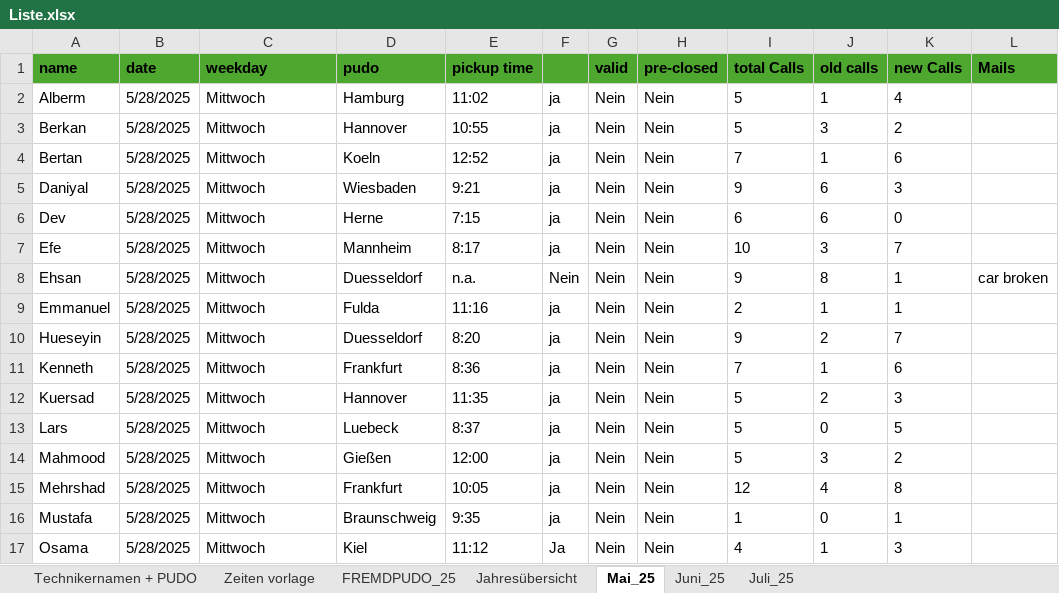
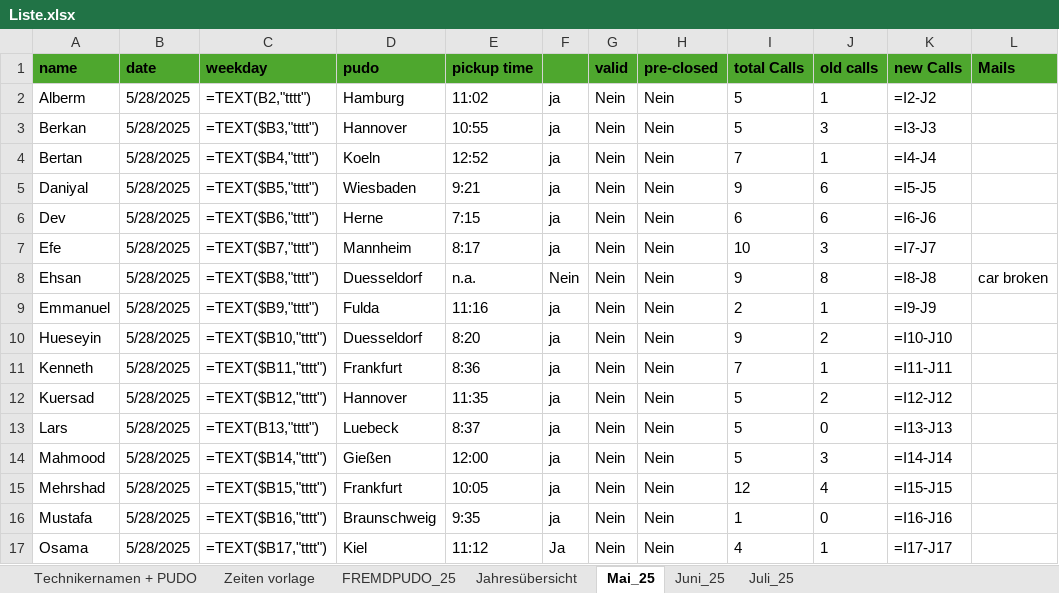
Before and after one commit to erenzmk/Dispatch, an Excel workbook: data/Liste.xlsx, sheet Mai_25, drawn as a sheet; only a part is shown; values as stored, in another font and other column widths than the file's, no borders; formulas without a stored value are shown as written; 1 other sheet too large or unreadable and not compared; the diff covers the shown part only; the diff names each change by its address in the sheet, - before the commit and + after, or states it on an @@ line.

```diff
--- a/data/Liste.xlsx (sheet Mai_25)
+++ b/data/Liste.xlsx (sheet Mai_25)
-C2 (weekday): Mittwoch
+C2 (weekday): =TEXT(B2,"tttt")
-K2 (new Calls): 4
+K2 (new Calls): =I2-J2
-C3 (weekday): Mittwoch
+C3 (weekday): =TEXT($B3,"tttt")
-K3 (new Calls): 2
+K3 (new Calls): =I3-J3
-C4 (weekday): Mittwoch
+C4 (weekday): =TEXT($B4,"tttt")
-K4 (new Calls): 6
+K4 (new Calls): =I4-J4
-C5 (weekday): Mittwoch
+C5 (weekday): =TEXT($B5,"tttt")
-K5 (new Calls): 3
+K5 (new Calls): =I5-J5
-C6 (weekday): Mittwoch
+C6 (weekday): =TEXT($B6,"tttt")
-K6 (new Calls): 0
+K6 (new Calls): =I6-J6
-C7 (weekday): Mittwoch
+C7 (weekday): =TEXT($B7,"tttt")
-K7 (new Calls): 7
+K7 (new Calls): =I7-J7
-C8 (weekday): Mittwoch
+C8 (weekday): =TEXT($B8,"tttt")
-K8 (new Calls): 1
+K8 (new Calls): =I8-J8
-C9 (weekday): Mittwoch
+C9 (weekday): =TEXT($B9,"tttt")
-K9 (new Calls): 1
+K9 (new Calls): =I9-J9
-C10 (weekday): Mittwoch
+C10 (weekday): =TEXT($B10,"tttt")
-K10 (new Calls): 7
+K10 (new Calls): =I10-J10
-C11 (weekday): Mittwoch
+C11 (weekday): =TEXT($B11,"tttt")
-K11 (new Calls): 6
+K11 (new Calls): =I11-J11
-C12 (weekday): Mittwoch
+C12 (weekday): =TEXT($B12,"tttt")
-K12 (new Calls): 3
+K12 (new Calls): =I12-J12
-C13 (weekday): Mittwoch
+C13 (weekday): =TEXT(B13,"tttt")
-K13 (new Calls): 5
+K13 (new Calls): =I13-J13
-C14 (weekday): Mittwoch
+C14 (weekday): =TEXT($B14,"tttt")
-K14 (new Calls): 2
+K14 (new Calls): =I14-J14
-C15 (weekday): Mittwoch
+C15 (weekday): =TEXT($B15,"tttt")
-K15 (new Calls): 8
+K15 (new Calls): =I15-J15
-C16 (weekday): Mittwoch
+C16 (weekday): =TEXT($B16,"tttt")
-K16 (new Calls): 1
+K16 (new Calls): =I16-J16
-C17 (weekday): Mittwoch
+C17 (weekday): =TEXT($B17,"tttt")
-K17 (new Calls): 3
+K17 (new Calls): =I17-J17
```
Also changed, not shown: 60 edited cells elsewhere in this sheet, sheet FREMDPUDO_25, sheet Juni_25, sheet Zeiten vorlage.
